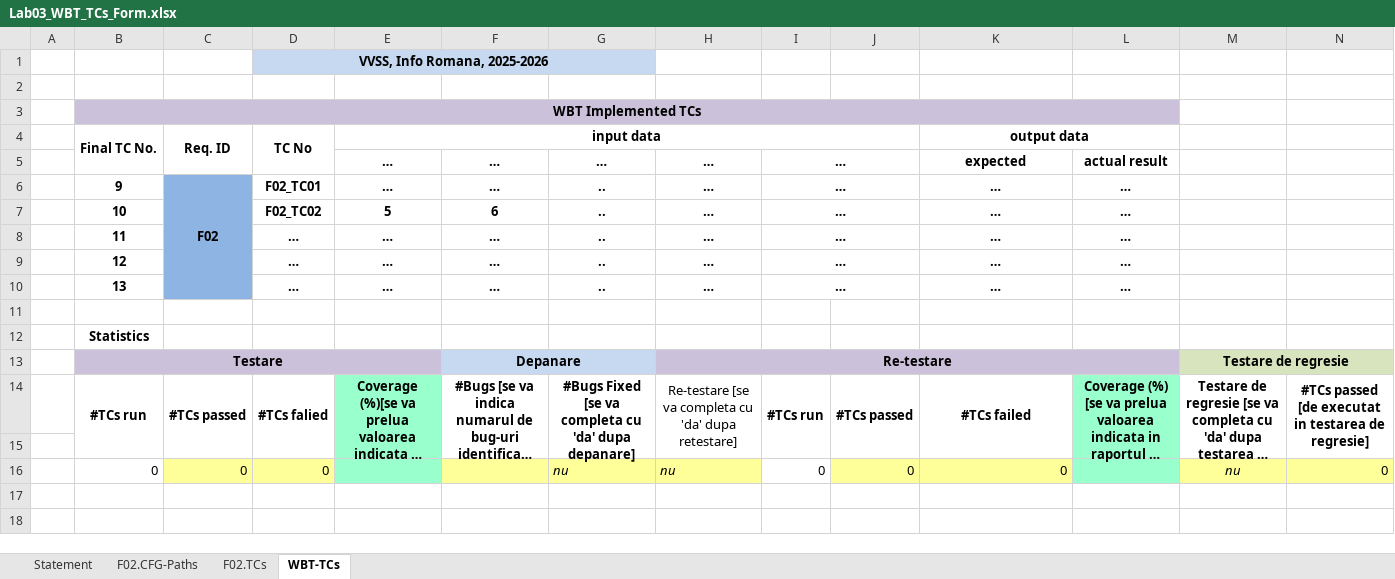
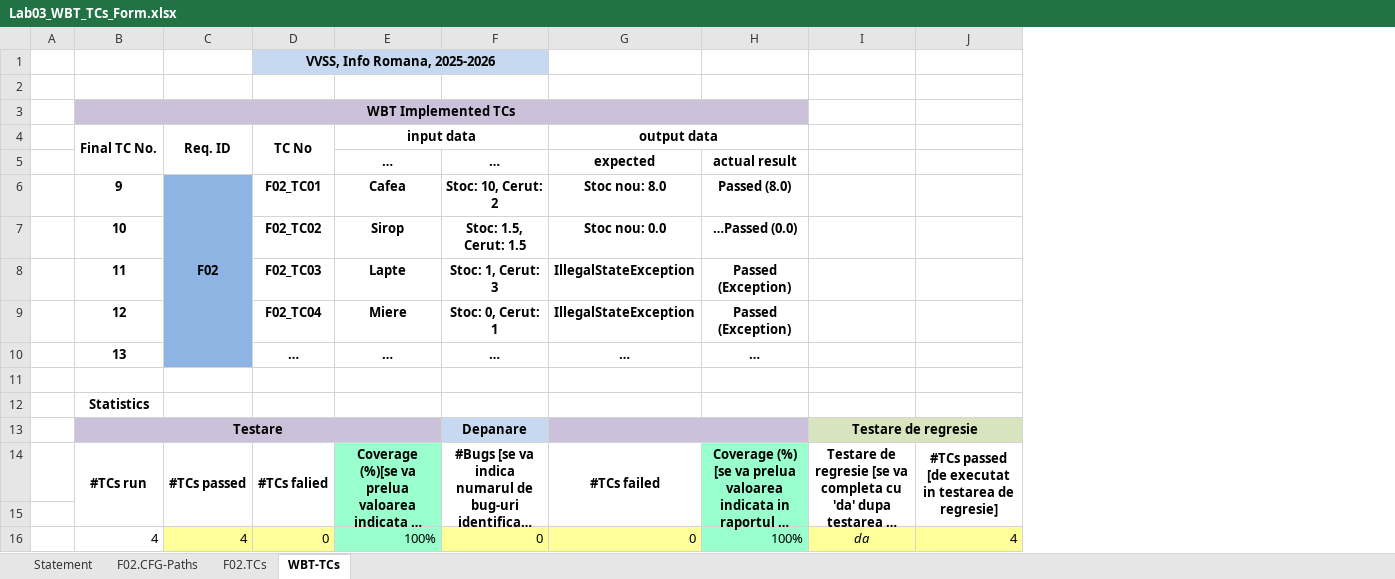
Before and after one commit to RazecRacrop/VVSS-czr-dar, an Excel workbook: docs/Lab03/Lab03_WBT_TCs_Form.xlsx, sheet WBT-TCs, drawn as a sheet; long unchanged cells end in …; values as stored, in another font and other column widths than the file's, no borders; removed rows and columns are numbered as before the commit, all else as after; the diff names each change by its address in the sheet, - before the commit and + after, or states it on an @@ line.

Commit message:
doc actualizat

```diff
--- a/docs/Lab03/Lab03_WBT_TCs_Form.xlsx (sheet WBT-TCs)
+++ b/docs/Lab03/Lab03_WBT_TCs_Form.xlsx (sheet WBT-TCs)
-column G, row 5: …; rows 10-14: .. |  |  |  | #Bugs Fixed [se va completa cu 'da' dupa depanare]
-column H, row 5: …; rows 10-14: … |  |  | Re-testare | Re-testare [se va completa cu 'da' dupa retestare]
-column I, row 5: …; rows 10-14: … |  |  |  | #TCs run
-column J, row 14: #TCs passed
-row 6:  | 9 | F02 | F02_TC01 | … | … | .. | … | … |  | … | …
-row 7:  | 10 |  | F02_TC02 | 5 | 6 | .. | … | … |  | … | …
-row 8:  | 11 |  | … | … | … | .. | … | … |  | … | …
-row 9:  | 12 |  | … | … | … | .. | … | … |  | … | …
+row 6:  | 9 | F02 | F02_TC01 | Cafea | Stoc: 10, Cerut: 2 | Stoc nou: 8.0 | Passed (8.0)
+row 7:  | 10 |  | F02_TC02 | Sirop | Stoc: 1.5, Cerut: 1.5 | Stoc nou: 0.0 | …Passed (0.0)
+row 8:  | 11 |  | F02_TC03 | Lapte | Stoc: 1, Cerut: 3 | IllegalStateException | Passed (Exception)
+row 9:  | 12 |  | F02_TC04 | Miere | Stoc: 0, Cerut: 1 | IllegalStateException | Passed (Exception)
-F13:G13 merged
+G13:H13 merged
-row 16:  | 0 | 0 | 0 |  |  | nu | nu | 0 | 0 | 0 |  | nu | 0
+row 16:  | 4 | 4 | 0 | 100% | 0 | 0 | 100% | da | 4
```
Also changed, not shown: sheet F02.TCs, sheet Statement.
